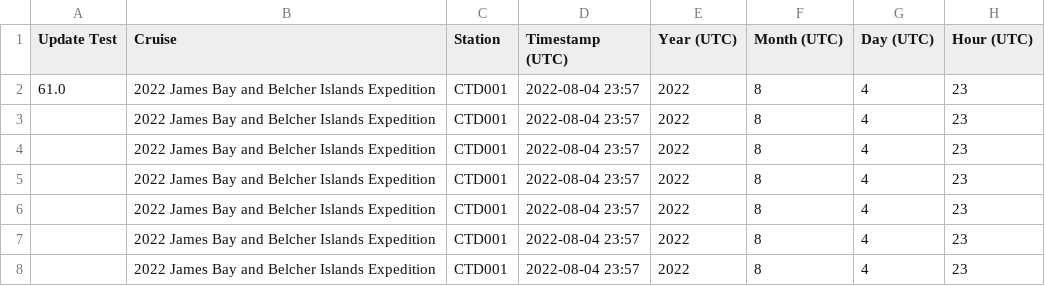
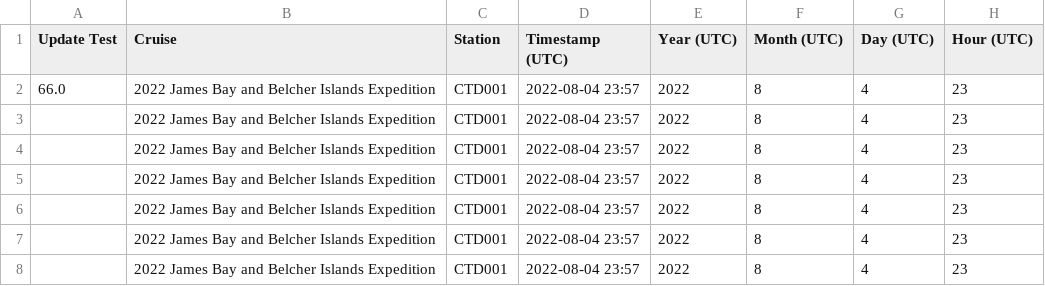
Before and after one commit to umlwbin/Streamlit-apps, a CSV file: CKAN_dashboard_example/2022_ctd.csv, drawn as a sheet; only a part is shown; the diff names each change by its address in the sheet, - before the commit and + after, or states it on an @@ line.

Commit message:
Auto-update: 2025-09-10 10:00:03

```diff
--- a/CKAN_dashboard_example/2022_ctd.csv
+++ b/CKAN_dashboard_example/2022_ctd.csv
-A2 (Update Test): 61.0
+A2 (Update Test): 66.0
```
